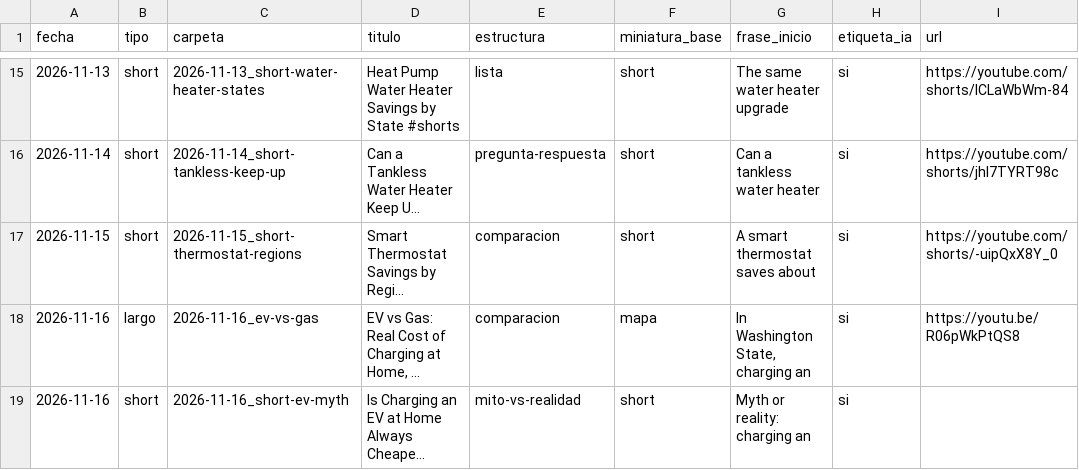
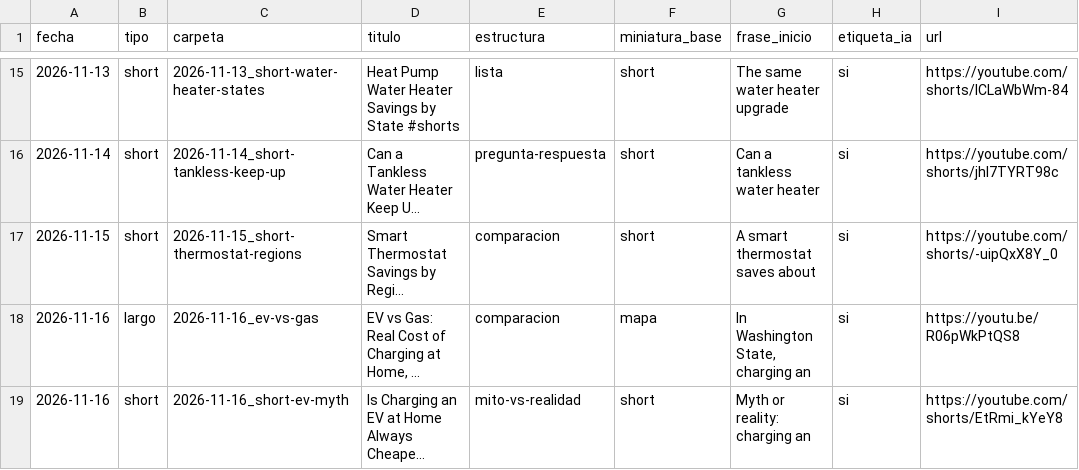
Before and after one commit to furgoadriainho-00/Canal-youtube, a CSV file: canales/how-your-home-works/publicados.csv, drawn as a sheet; only a part is shown, gaps mark what is left out; long unchanged cells end in …; the diff names each change by its address in the sheet, - before the commit and + after, or states it on an @@ line.

```diff
--- a/canales/how-your-home-works/publicados.csv
+++ b/canales/how-your-home-works/publicados.csv
-I19 (url): (empty)
+I19 (url): https://youtube.com/shorts/EtRmi_kYeY8
```
Also changed, not shown: 1 other file.
